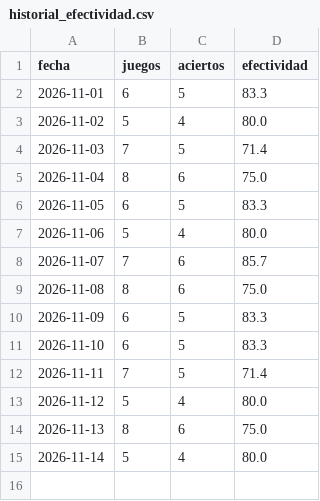
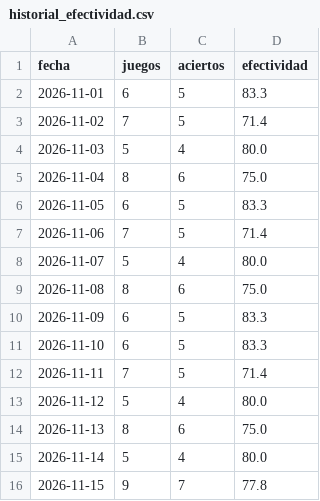
Before and after one commit to cavioc-eng/sabermetriaia, a CSV file: historial_efectividad.csv, drawn as a sheet.

Commit message:
Update historial_efectividad.csv

```diff
--- a/historial_efectividad.csv
+++ b/historial_efectividad.csv
@@ -2,8 +2,8 @@ fecha,juegos,aciertos,efectividad
 2026-11-01,6,5,83.3
-2026-11-02,5,4,80.0
-2026-11-03,7,5,71.4
+2026-11-02,7,5,71.4
+2026-11-03,5,4,80.0
 2026-11-04,8,6,75.0
 2026-11-05,6,5,83.3
-2026-11-06,5,4,80.0
-2026-11-07,7,6,85.7
+2026-11-06,7,5,71.4
+2026-11-07,5,4,80.0
 2026-11-08,8,6,75.0
@@ -15 +15,2 @@ fecha,juegos,aciertos,efectividad
 2026-11-14,5,4,80.0
+2026-11-15,9,7,77.8
```
